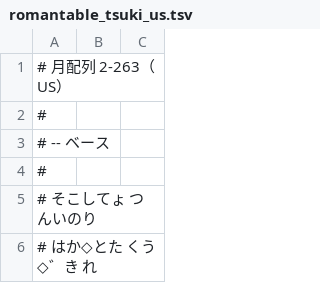
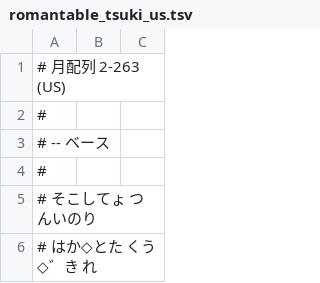
Before and after one commit to ichichou/dotfiles, a TSV file: google_ime/romantable_tsuki_us.tsv, drawn as a sheet; only a part is shown.

```diff
--- a/google_ime/romantable_tsuki_us.tsv
+++ b/google_ime/romantable_tsuki_us.tsv
@@ -1,2 +1,2 @@
-# 月配列 2-263（US）
+# 月配列 2-263 (US)
 #
```
Also changed, not shown: google_ime/romantable_buna_mod.tsv, google_ime/romantable_shin_jis_us.tsv.
